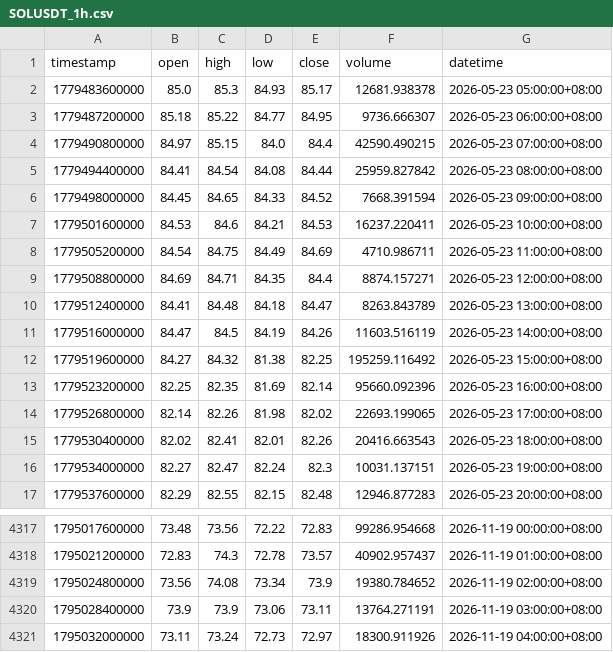
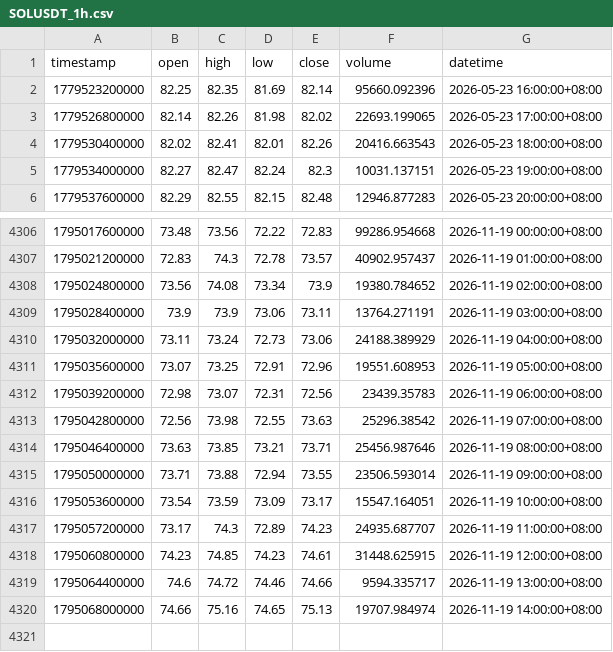
Before and after one commit to JAB18999/sol-perp-quant-report, a CSV file: data/SOLUSDT_1h.csv, drawn as a sheet; only a part is shown, gaps mark what is left out.

```diff
--- a/data/SOLUSDT_1h.csv
+++ b/data/SOLUSDT_1h.csv
@@ -1,13 +1,2 @@
 timestamp,open,high,low,close,volume,datetime
-1779483600000,85.0,85.3,84.93,85.17,12681.938378,2026-05-23 05:00:00+08:00
-1779487200000,85.18,85.22,84.77,84.95,9736.666307,2026-05-23 06:00:00+08:00
-1779490800000,84.97,85.15,84.0,84.4,42590.490215,2026-05-23 07:00:00+08:00
-1779494400000,84.41,84.54,84.08,84.44,25959.827842,2026-05-23 08:00:00+08:00
-1779498000000,84.45,84.65,84.33,84.52,7668.391594,2026-05-23 09:00:00+08:00
-1779501600000,84.53,84.6,84.21,84.53,16237.220411,2026-05-23 10:00:00+08:00
-1779505200000,84.54,84.75,84.49,84.69,4710.986711,2026-05-23 11:00:00+08:00
-1779508800000,84.69,84.71,84.35,84.4,8874.157271,2026-05-23 12:00:00+08:00
-1779512400000,84.41,84.48,84.18,84.47,8263.843789,2026-05-23 13:00:00+08:00
-1779516000000,84.47,84.5,84.19,84.26,11603.516119,2026-05-23 14:00:00+08:00
-1779519600000,84.27,84.32,81.38,82.25,195259.116492,2026-05-23 15:00:00+08:00
 1779523200000,82.25,82.35,81.69,82.14,95660.092396,2026-05-23 16:00:00+08:00
@@ -4320,2 +4309,12 @@ timestamp,open,high,low,close,volume,datetime
 1795028400000,73.9,73.9,73.06,73.11,13764.271191,2026-11-19 03:00:00+08:00
-1795032000000,73.11,73.24,72.73,72.97,18300.911926,2026-11-19 04:00:00+08:00
+1795032000000,73.11,73.24,72.73,73.06,24188.389929,2026-11-19 04:00:00+08:00
+1795035600000,73.07,73.25,72.91,72.96,19551.608953,2026-11-19 05:00:00+08:00
+1795039200000,72.98,73.07,72.31,72.56,23439.35783,2026-11-19 06:00:00+08:00
+1795042800000,72.56,73.98,72.55,73.63,25296.38542,2026-11-19 07:00:00+08:00
+1795046400000,73.63,73.85,73.21,73.71,25456.987646,2026-11-19 08:00:00+08:00
+1795050000000,73.71,73.88,72.94,73.55,23506.593014,2026-11-19 09:00:00+08:00
+1795053600000,73.54,73.59,73.09,73.17,15547.164051,2026-11-19 10:00:00+08:00
+1795057200000,73.17,74.3,72.89,74.23,24935.687707,2026-11-19 11:00:00+08:00
+1795060800000,74.23,74.85,74.23,74.61,31448.625915,2026-11-19 12:00:00+08:00
+1795064400000,74.6,74.72,74.46,74.66,9594.335717,2026-11-19 13:00:00+08:00
+1795068000000,74.66,75.16,74.65,75.13,19707.984974,2026-11-19 14:00:00+08:00
```
Also changed, not shown: data/SOLUSDT_2h.csv, data/SOLUSDT_30m.csv, 2 other files.
